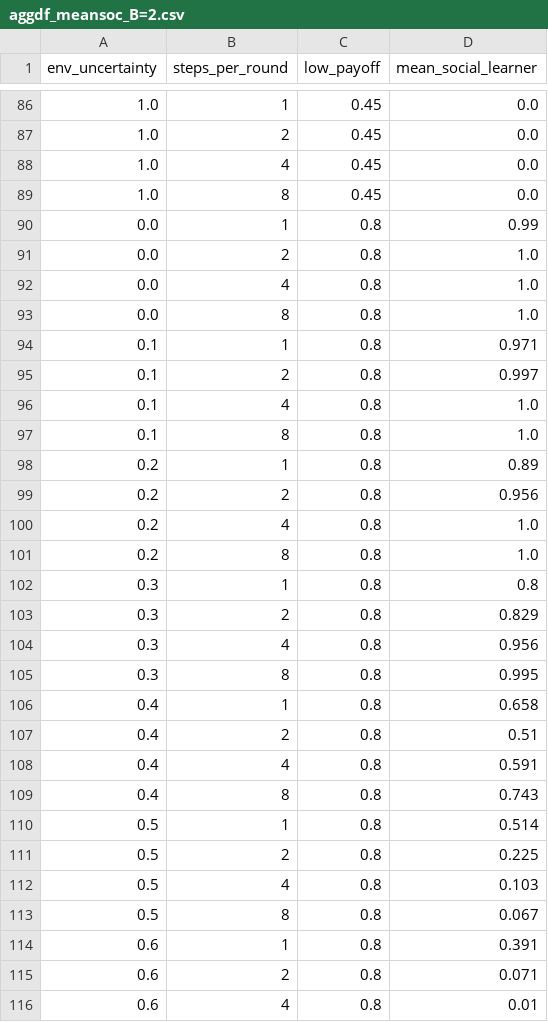
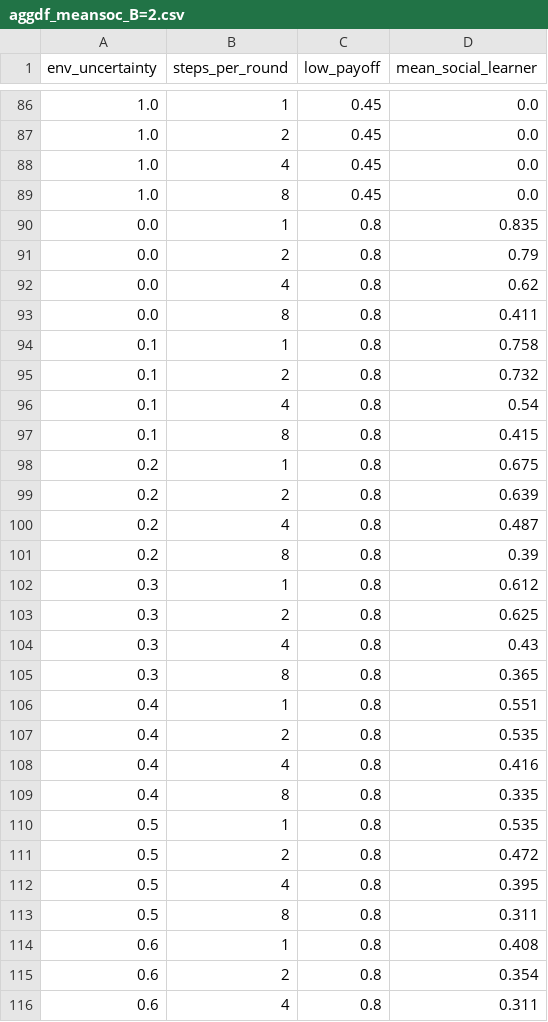
Before and after one commit to mt-digital/UncMod, a CSV file: csvdata/aggdf_meansoc_B=2.csv, drawn as a sheet; only a part is shown, gaps mark what is left out; the diff covers the shown part only.

```diff
--- a/csvdata/aggdf_meansoc_B=2.csv
+++ b/csvdata/aggdf_meansoc_B=2.csv
@@ -89,28 +89,28 @@ env_uncertainty,steps_per_round,low_payoff,mean_social_learner
 1.0,8,0.45,0.0
-0.0,1,0.8,0.99
-0.0,2,0.8,1.0
-0.0,4,0.8,1.0
-0.0,8,0.8,1.0
-0.1,1,0.8,0.971
-0.1,2,0.8,0.997
-0.1,4,0.8,1.0
-0.1,8,0.8,1.0
-0.2,1,0.8,0.89
-0.2,2,0.8,0.956
-0.2,4,0.8,1.0
-0.2,8,0.8,1.0
-0.3,1,0.8,0.8
-0.3,2,0.8,0.829
-0.3,4,0.8,0.956
-0.3,8,0.8,0.995
-0.4,1,0.8,0.658
-0.4,2,0.8,0.51
-0.4,4,0.8,0.591
-0.4,8,0.8,0.743
-0.5,1,0.8,0.514
-0.5,2,0.8,0.225
-0.5,4,0.8,0.103
-0.5,8,0.8,0.067
-0.6,1,0.8,0.391
-0.6,2,0.8,0.071
-0.6,4,0.8,0.01
+0.0,1,0.8,0.835
+0.0,2,0.8,0.79
+0.0,4,0.8,0.62
+0.0,8,0.8,0.411
+0.1,1,0.8,0.758
+0.1,2,0.8,0.732
+0.1,4,0.8,0.54
+0.1,8,0.8,0.415
+0.2,1,0.8,0.675
+0.2,2,0.8,0.639
+0.2,4,0.8,0.487
+0.2,8,0.8,0.39
+0.3,1,0.8,0.612
+0.3,2,0.8,0.625
+0.3,4,0.8,0.43
+0.3,8,0.8,0.365
+0.4,1,0.8,0.551
+0.4,2,0.8,0.535
+0.4,4,0.8,0.416
+0.4,8,0.8,0.335
+0.5,1,0.8,0.535
+0.5,2,0.8,0.472
+0.5,4,0.8,0.395
+0.5,8,0.8,0.311
+0.6,1,0.8,0.408
+0.6,2,0.8,0.354
+0.6,4,0.8,0.311
```
Also changed, not shown: 46 edited cells elsewhere in this file, csvdata/aggdf_meansoc_B=10.csv, csvdata/aggdf_meansoc_B=4.csv, 8 other files.
